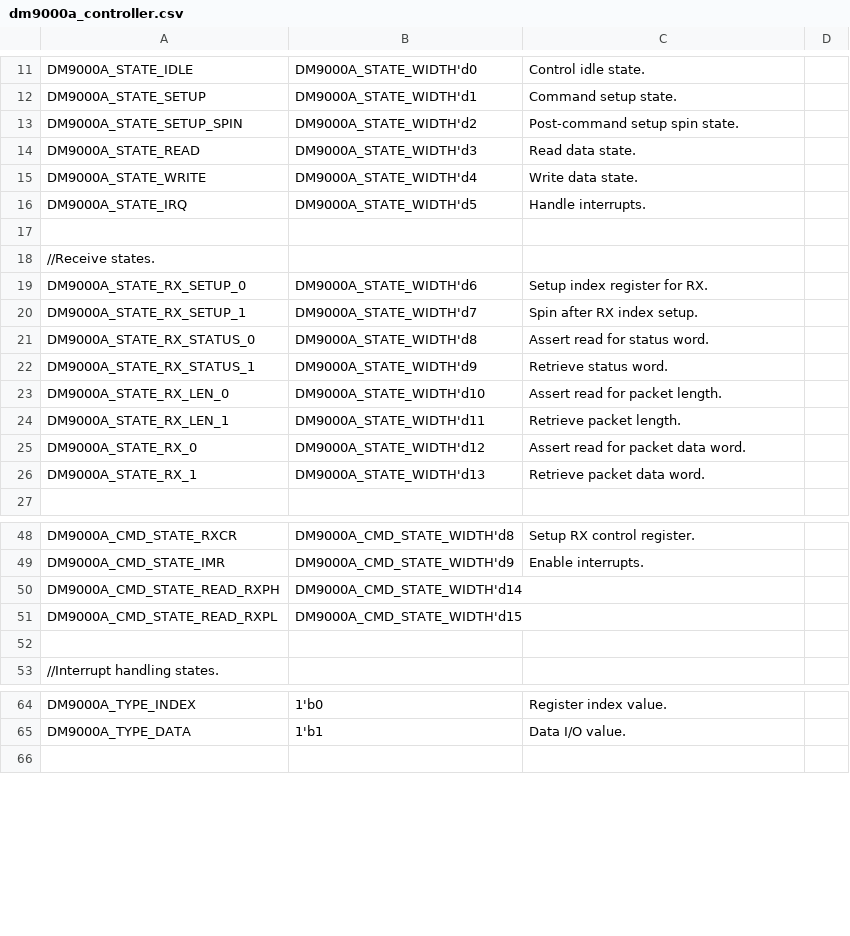
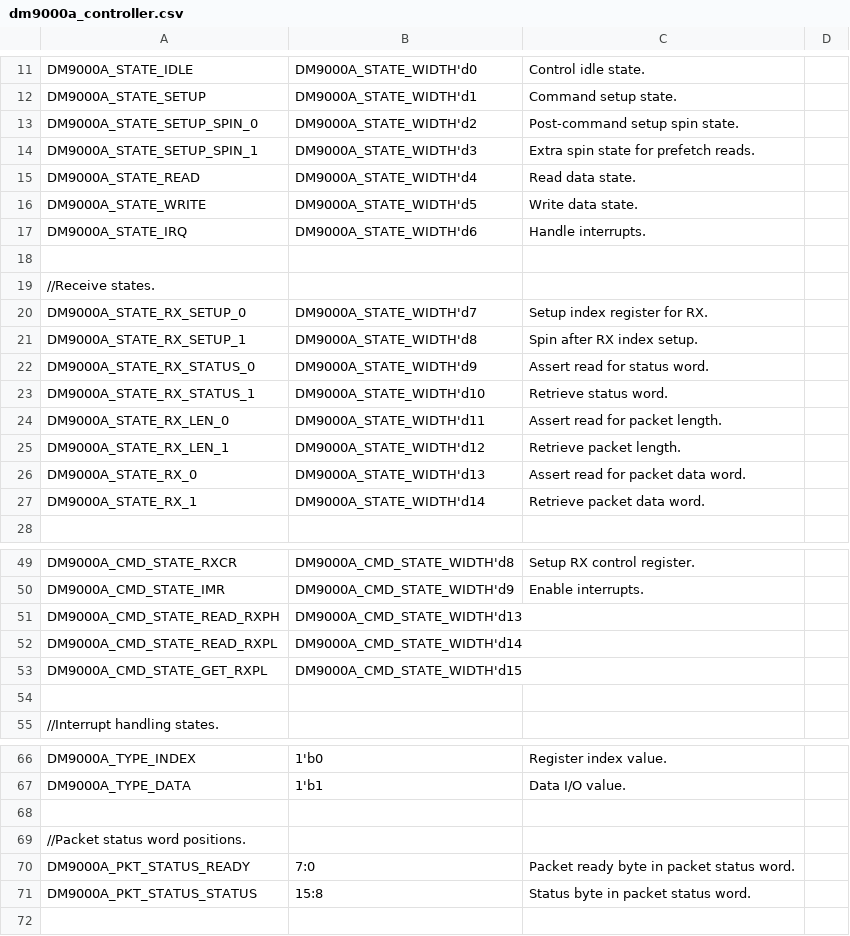
Before and after one commit to aanjhan/cu-hw-gps, a CSV file: gps/verilog/rt_data_feed/dm9000a_controller.csv, drawn as a sheet; only a part is shown, gaps mark what is left out; the diff covers the shown part only.

Commit message:
dm9000a_controller.v: Added hard-reset to DM9000A.                       Added second spin cycle to issue state machine when prefetching.                       Corrected spin_next condition when finishing RX. rt_data_feed.v: Added link status output.                 Corrected have_data signal (# reads available is 0 when FIFO full). Received packet data (ARP packet). Need to add second FIFO in data feed module and possibly packet information to FIFO coming from controller, such that packets can be read out once completely received and thrown away if they are not desired. This way Ethernet traffic (ethertype 0x0800) can be ignored. Need a method of clearing the RX FIFO on reset (no clear available).

```diff
--- a/gps/verilog/rt_data_feed/dm9000a_controller.csv
+++ b/gps/verilog/rt_data_feed/dm9000a_controller.csv
@@ -12,16 +12,17 @@ DM9000A_STATE_IDLE,DM9000A_STATE_WIDTH'd0,Control idle state.
 DM9000A_STATE_SETUP,DM9000A_STATE_WIDTH'd1,Command setup state.
-DM9000A_STATE_SETUP_SPIN,DM9000A_STATE_WIDTH'd2,Post-command setup spin state.
-DM9000A_STATE_READ,DM9000A_STATE_WIDTH'd3,Read data state.
-DM9000A_STATE_WRITE,DM9000A_STATE_WIDTH'd4,Write data state.
-DM9000A_STATE_IRQ,DM9000A_STATE_WIDTH'd5,Handle interrupts.
+DM9000A_STATE_SETUP_SPIN_0,DM9000A_STATE_WIDTH'd2,Post-command setup spin state.
+DM9000A_STATE_SETUP_SPIN_1,DM9000A_STATE_WIDTH'd3,Extra spin state for prefetch reads.
+DM9000A_STATE_READ,DM9000A_STATE_WIDTH'd4,Read data state.
+DM9000A_STATE_WRITE,DM9000A_STATE_WIDTH'd5,Write data state.
+DM9000A_STATE_IRQ,DM9000A_STATE_WIDTH'd6,Handle interrupts.
 
 //Receive states.
-DM9000A_STATE_RX_SETUP_0,DM9000A_STATE_WIDTH'd6,Setup index register for RX.
-DM9000A_STATE_RX_SETUP_1,DM9000A_STATE_WIDTH'd7,Spin after RX index setup.
-DM9000A_STATE_RX_STATUS_0,DM9000A_STATE_WIDTH'd8,Assert read for status word.
-DM9000A_STATE_RX_STATUS_1,DM9000A_STATE_WIDTH'd9,Retrieve status word.
-DM9000A_STATE_RX_LEN_0,DM9000A_STATE_WIDTH'd10,Assert read for packet length.
-DM9000A_STATE_RX_LEN_1,DM9000A_STATE_WIDTH'd11,Retrieve packet length.
-DM9000A_STATE_RX_0,DM9000A_STATE_WIDTH'd12,Assert read for packet data word.
-DM9000A_STATE_RX_1,DM9000A_STATE_WIDTH'd13,Retrieve packet data word.
+DM9000A_STATE_RX_SETUP_0,DM9000A_STATE_WIDTH'd7,Setup index register for RX.
+DM9000A_STATE_RX_SETUP_1,DM9000A_STATE_WIDTH'd8,Spin after RX index setup.
+DM9000A_STATE_RX_STATUS_0,DM9000A_STATE_WIDTH'd9,Assert read for status word.
+DM9000A_STATE_RX_STATUS_1,DM9000A_STATE_WIDTH'd10,Retrieve status word.
+DM9000A_STATE_RX_LEN_0,DM9000A_STATE_WIDTH'd11,Assert read for packet length.
+DM9000A_STATE_RX_LEN_1,DM9000A_STATE_WIDTH'd12,Retrieve packet length.
+DM9000A_STATE_RX_0,DM9000A_STATE_WIDTH'd13,Assert read for packet data word.
+DM9000A_STATE_RX_1,DM9000A_STATE_WIDTH'd14,Retrieve packet data word.
 
@@ -49,4 +50,5 @@ DM9000A_CMD_STATE_RXCR,DM9000A_CMD_STATE_WIDTH'd8,Setup RX control register.
 DM9000A_CMD_STATE_IMR,DM9000A_CMD_STATE_WIDTH'd9,Enable interrupts.
-DM9000A_CMD_STATE_READ_RXPH,DM9000A_CMD_STATE_WIDTH'd14
-DM9000A_CMD_STATE_READ_RXPL,DM9000A_CMD_STATE_WIDTH'd15
+DM9000A_CMD_STATE_READ_RXPH,DM9000A_CMD_STATE_WIDTH'd13
+DM9000A_CMD_STATE_READ_RXPL,DM9000A_CMD_STATE_WIDTH'd14
+DM9000A_CMD_STATE_GET_RXPL,DM9000A_CMD_STATE_WIDTH'd15
 
@@ -65,2 +67,6 @@ DM9000A_TYPE_INDEX,1'b0,Register index value.
 DM9000A_TYPE_DATA,1'b1,Data I/O value.
+
+//Packet status word positions.
+DM9000A_PKT_STATUS_READY,7:0,Packet ready byte in packet status word.
+DM9000A_PKT_STATUS_STATUS,15:8,Status byte in packet status word.
 
```
Also changed, not shown: 2 edited cells elsewhere in this file, 3 other files.
